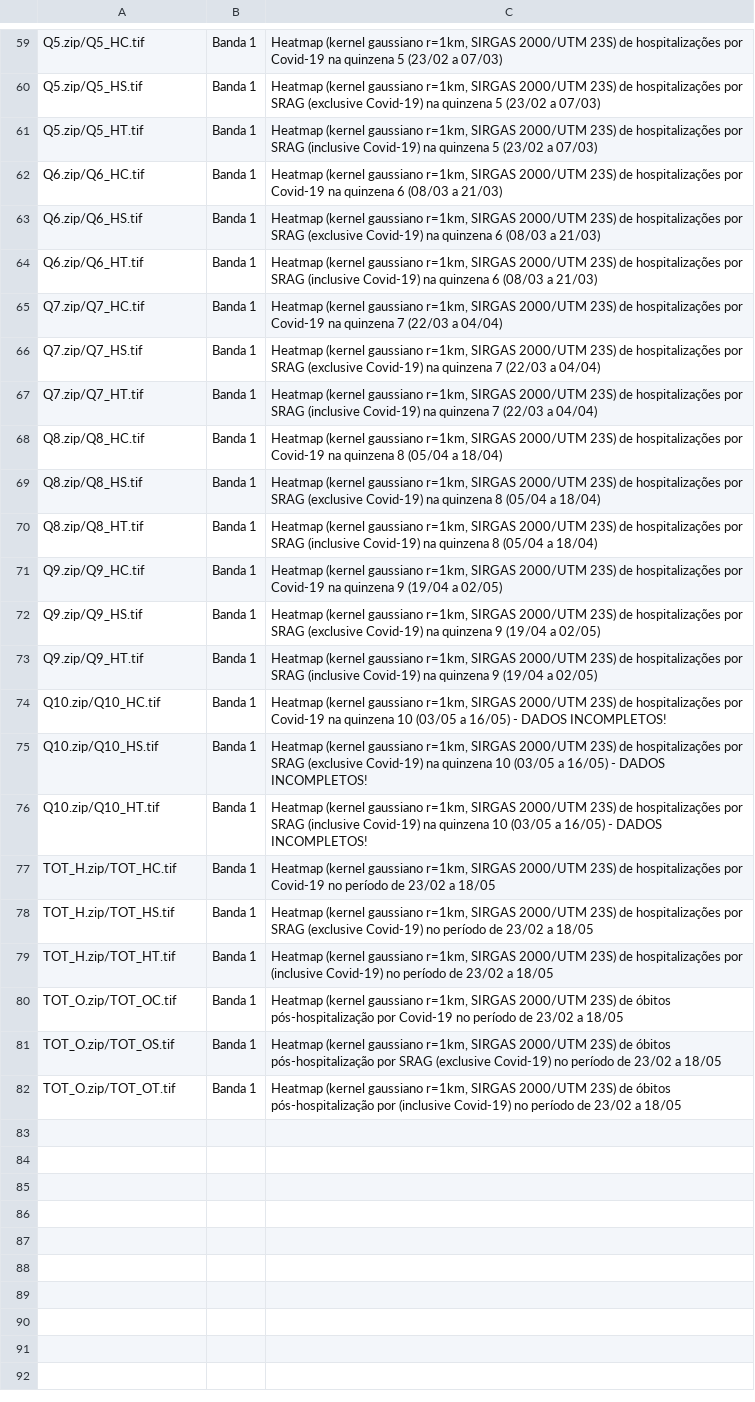
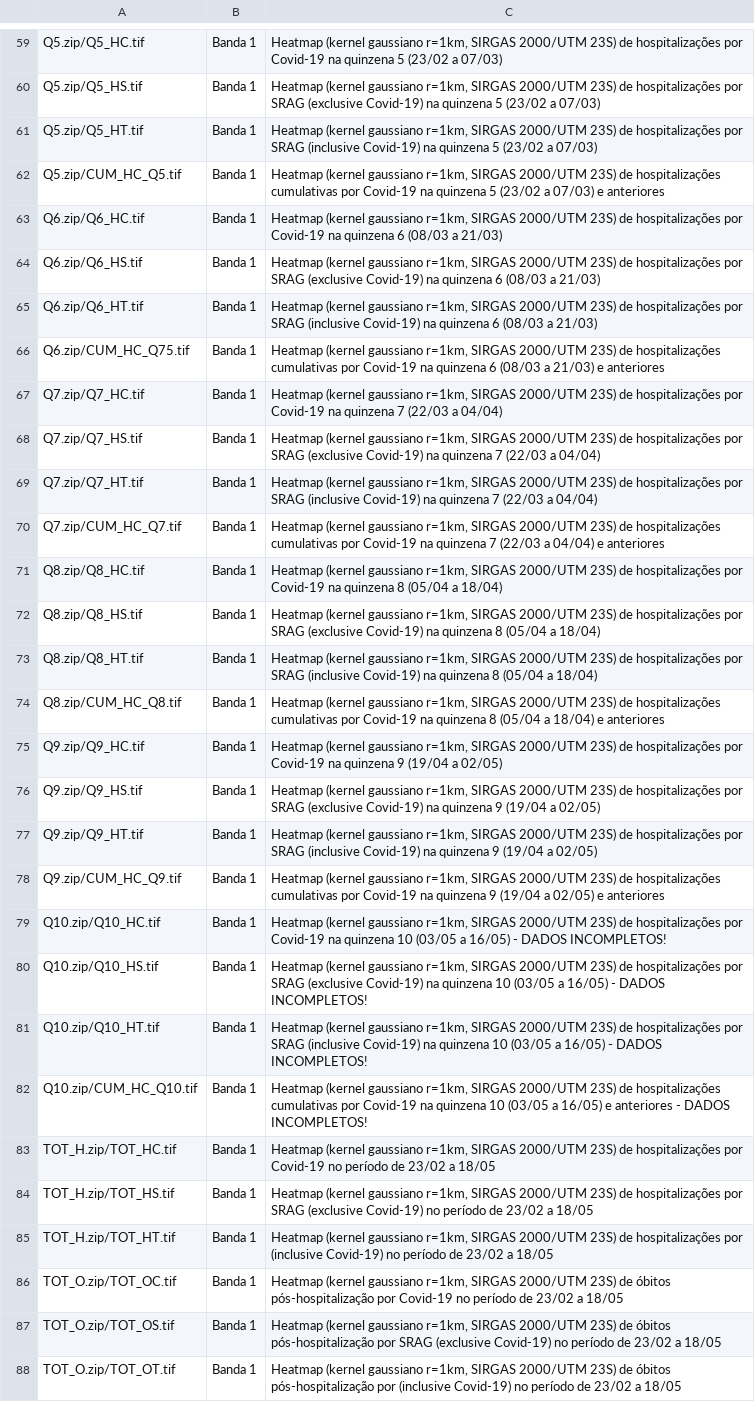
Before and after one commit to labcidade/datasus-srags-cep, a TSV file: DOCUMENTAÇÃO.tsv, drawn as a sheet; only a part is shown, gaps mark what is left out; the diff names each change by its address in the sheet, - before the commit and + after, or states it on an @@ line.

Commit message:
Adição de cumulativos
Dados cumulativos de hospitalização por Covid-19

```diff
--- a/DOCUMENTAÇÃO.tsv
+++ b/DOCUMENTAÇÃO.tsv
+row 62: Q5.zip/CUM_HC_Q5.tif | Banda 1 | Heatmap (kernel gaussiano r=1km, SIRGAS 2000/UTM 23S) de hospitalizações cumulativas por Covid-19 na quinzena 5 (23/02 a 07/03) e anteriores
+row 66: Q6.zip/CUM_HC_Q75.tif | Banda 1 | Heatmap (kernel gaussiano r=1km, SIRGAS 2000/UTM 23S) de hospitalizações cumulativas por Covid-19 na quinzena 6 (08/03 a 21/03) e anteriores
+row 70: Q7.zip/CUM_HC_Q7.tif | Banda 1 | Heatmap (kernel gaussiano r=1km, SIRGAS 2000/UTM 23S) de hospitalizações cumulativas por Covid-19 na quinzena 7 (22/03 a 04/04) e anteriores
+row 74: Q8.zip/CUM_HC_Q8.tif | Banda 1 | Heatmap (kernel gaussiano r=1km, SIRGAS 2000/UTM 23S) de hospitalizações cumulativas por Covid-19 na quinzena 8 (05/04 a 18/04) e anteriores
+row 78: Q9.zip/CUM_HC_Q9.tif | Banda 1 | Heatmap (kernel gaussiano r=1km, SIRGAS 2000/UTM 23S) de hospitalizações cumulativas por Covid-19 na quinzena 9 (19/04 a 02/05) e anteriores
+row 82: Q10.zip/CUM_HC_Q10.tif | Banda 1 | Heatmap (kernel gaussiano r=1km, SIRGAS 2000/UTM 23S) de hospitalizações cumulativas por Covid-19 na quinzena 10 (03/05 a 16/05) e anteriores - DADOS INCOMPLETOS!
```
Also changed, not shown: 7 other files.
